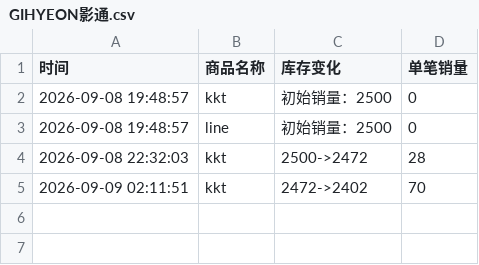
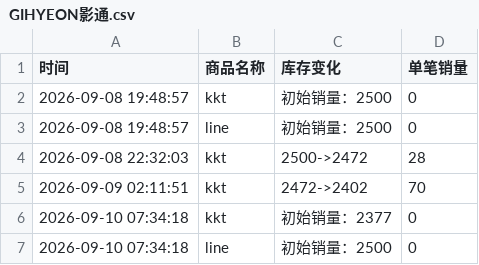
Before and after one commit to Juineii/nouera_md0910, a CSV file: GIHYEON影通.csv, drawn as a sheet; the diff names each change by its address in the sheet, - before the commit and + after, or states it on an @@ line.

```diff
--- a/GIHYEON影通.csv
+++ b/GIHYEON影通.csv
+row 6: 2026-09-10 07:34:18 | kkt | 初始销量：2377 | 0
+row 7: 2026-09-10 07:34:18 | line | 初始销量：2500 | 0
```
Also changed, not shown: 3 other files.
